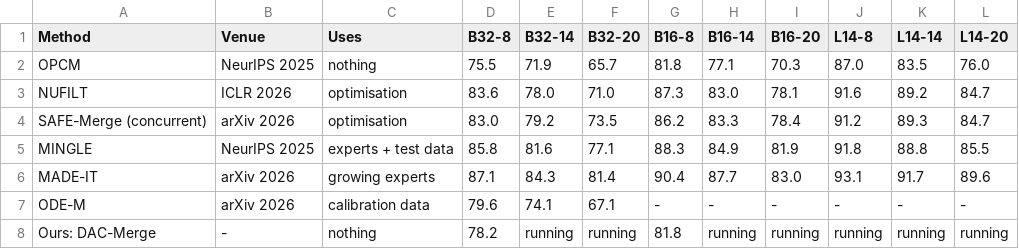
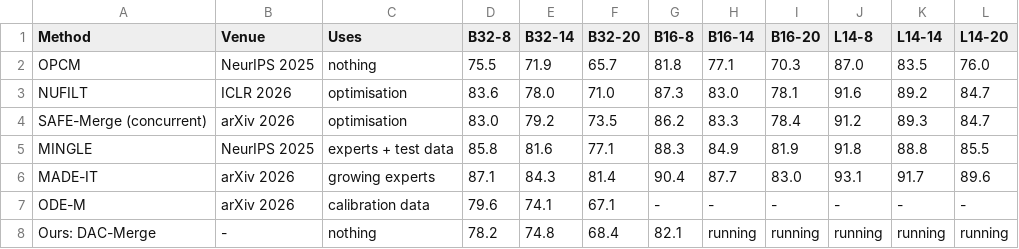
Before and after one commit to alekhya03v/cmm-depth-adaptive, a CSV file: results/paper/tables/T11_literature_comparison.csv, drawn as a sheet.

```diff
--- a/results/paper/tables/T11_literature_comparison.csv
+++ b/results/paper/tables/T11_literature_comparison.csv
@@ -7,2 +7,2 @@ MADE-IT,arXiv 2026,growing experts,87.1,84.3,81.4,90.4,87.7,83.0,93.1,91.7,89.6
 ODE-M,arXiv 2026,calibration data,79.6,74.1,67.1,-,-,-,-,-,-
-Ours: DAC-Merge,-,nothing,78.2,running,running,81.8,running,running,running,running,running
+Ours: DAC-Merge,-,nothing,78.2,74.8,68.4,82.1,running,running,running,running,running
```
Also changed, not shown: results/paper/tables/T10_full_ablation.csv, 34 other files.
